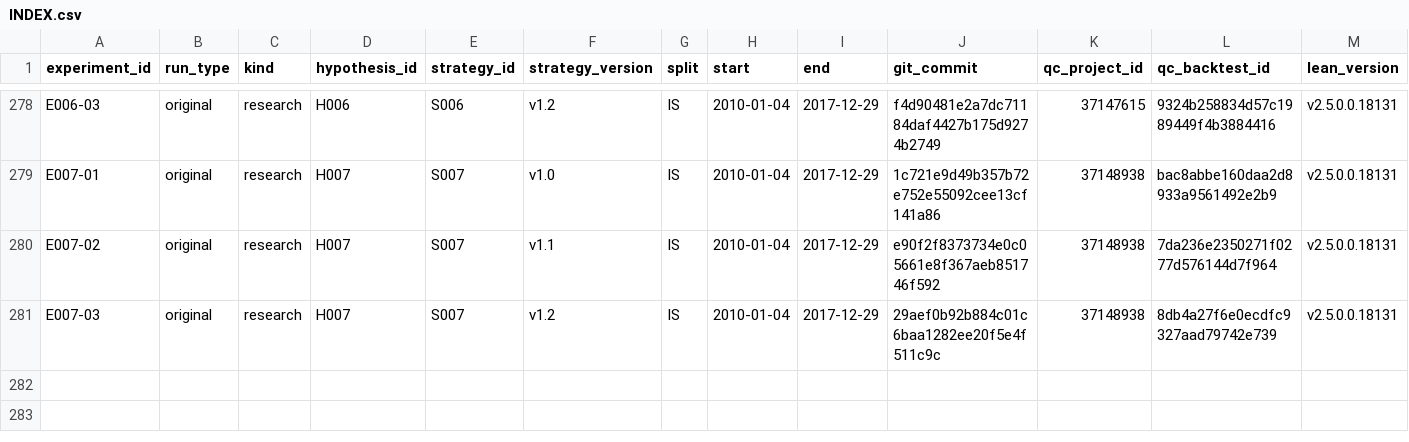
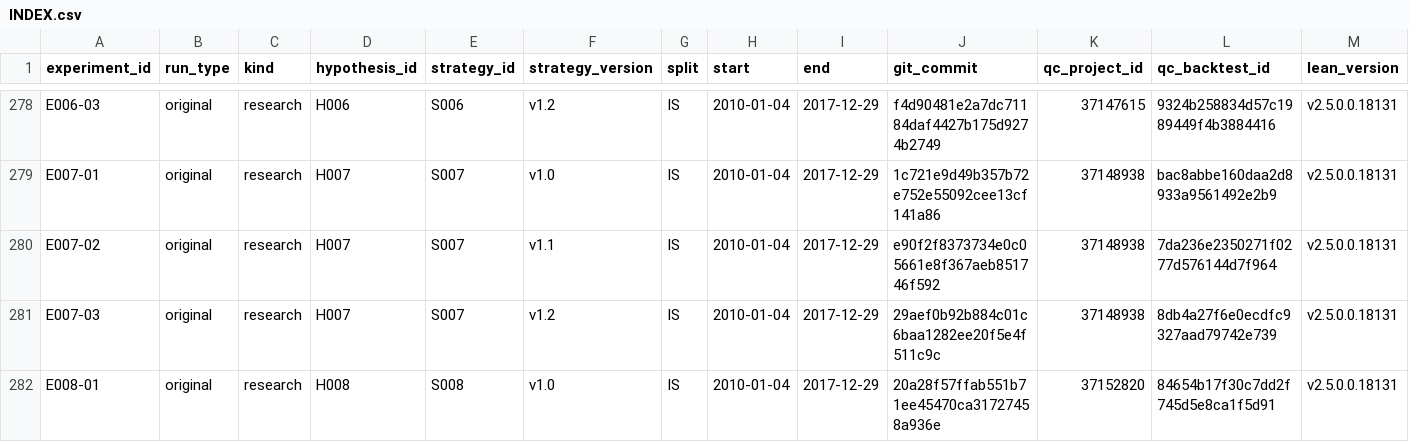
Before and after one commit to CohenMatan/quant-trading-research, a CSV file: experiments/INDEX.csv, drawn as a sheet; only a part is shown, gaps mark what is left out; rows hold the shown columns only; the diff names each change by its address in the sheet, - before the commit and + after, or states it on an @@ line.

```diff
--- a/experiments/INDEX.csv
+++ b/experiments/INDEX.csv
+row 282: E008-01 | original | research | H008 | S008 | v1.0 | IS | 2010-01-04 | 2017-12-29 | 20a28f57ffab551b71ee45470ca31727458a936e | 37152820 | 84654b17f30c7dd2f745d5e8ca1f5d91 | v2.5.0.0.18131
```
Also changed, not shown: 6 other files.
